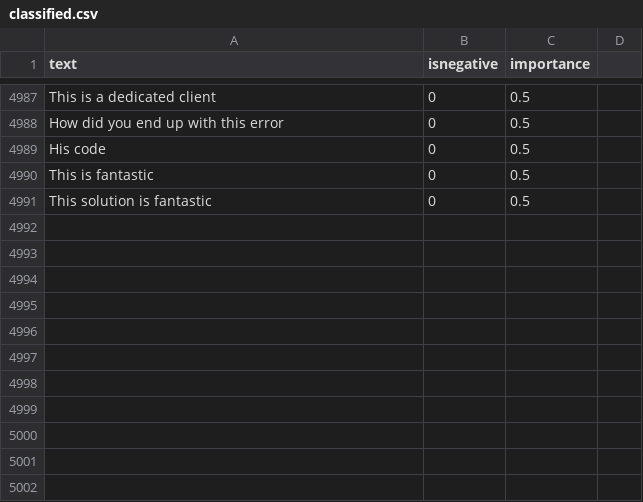
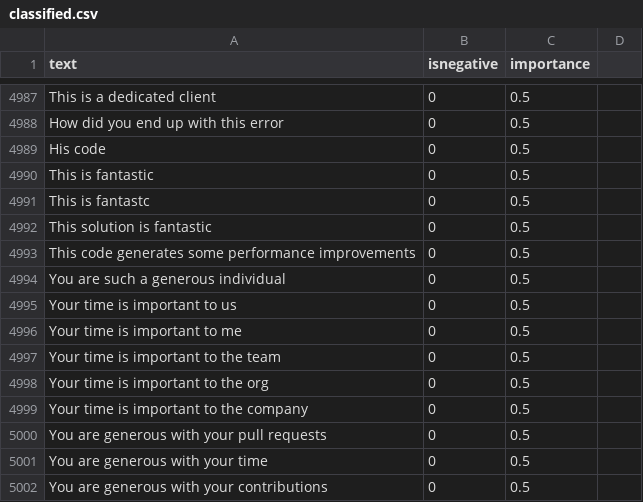
Before and after one commit to jonathanpeppers/inclusive-code-reviews-ml, a CSV file: comments/classified.csv, drawn as a sheet; only a part is shown, gaps mark what is left out; the diff names each change by its address in the sheet, - before the commit and + after, or states it on an @@ line.

Commit message:
Fix the phrase 'generous' (#148)
Fixes: https://github.com/jonathanpeppers/inclusive-code-reviews-browser/issues/288

* Also added a version of `fantastc` with a typo to fix a test failure.

```diff
--- a/comments/classified.csv
+++ b/comments/classified.csv
+row 4991: This is fantastc | 0 | 0.5
+row 4993: This code generates some performance improvements | 0 | 0.5
+row 4994: You are such a generous individual | 0 | 0.5
+row 4995: Your time is important to us | 0 | 0.5
+row 4996: Your time is important to me | 0 | 0.5
+row 4997: Your time is important to the team | 0 | 0.5
+row 4998: Your time is important to the org | 0 | 0.5
+row 4999: Your time is important to the company | 0 | 0.5
+row 5000: You are generous with your pull requests | 0 | 0.5
+row 5001: You are generous with your time | 0 | 0.5
+row 5002: You are generous with your contributions | 0 | 0.5
```
Also changed, not shown: 1 other file.
